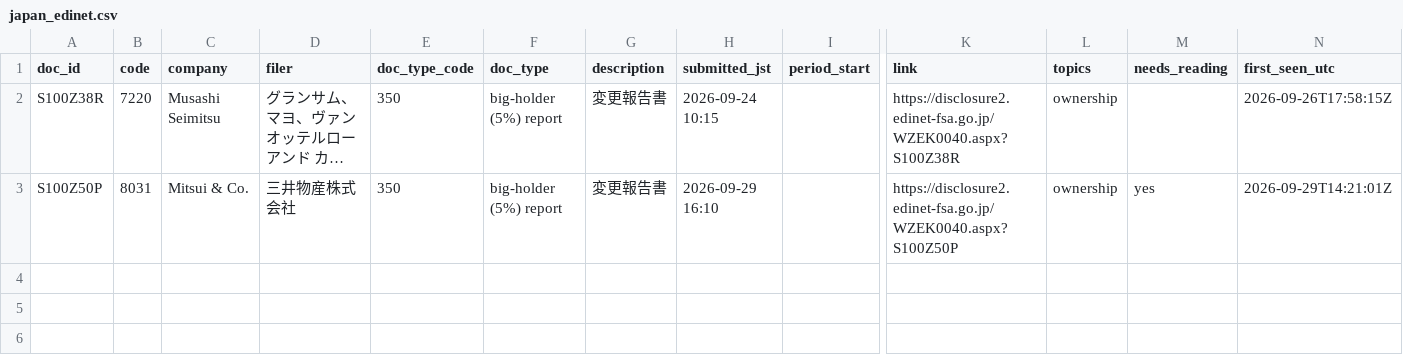
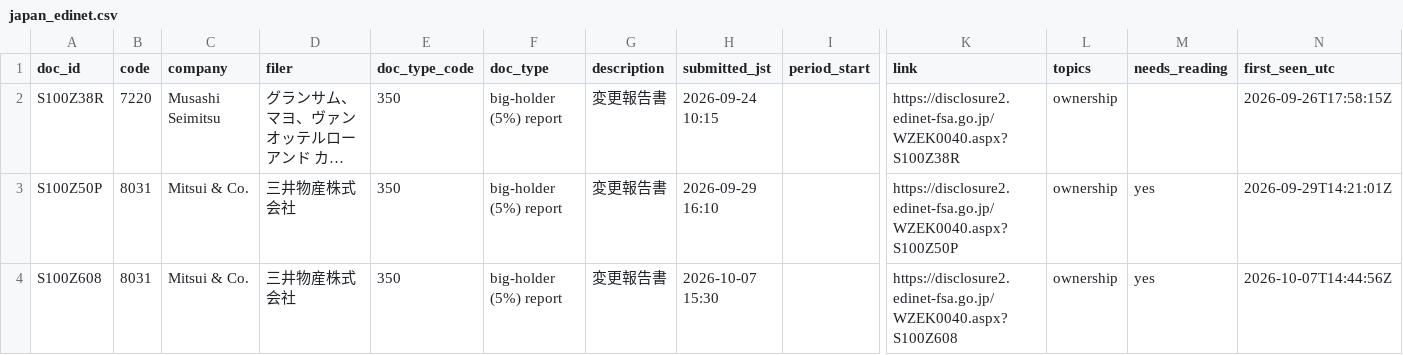
Before and after one commit to Jim-Lohse/investment-lab, a CSV file: data/filings/japan_edinet.csv, drawn as a sheet; only a part is shown, gaps mark what is left out; long unchanged cells end in …; rows hold the shown columns only; the diff names each change by its address in the sheet, - before the commit and + after, or states it on an @@ line.

```diff
--- a/data/filings/japan_edinet.csv
+++ b/data/filings/japan_edinet.csv
+row 4: S100Z608 | 8031 | Mitsui & Co. | 三井物産株式会社 | 350 | big-holder (5%) report | 変更報告書 | 2026-10-07 15:30 |  | https://disclosure2.edinet-fsa.go.jp/WZEK0040.aspx?S100Z608 | ownership | yes | 2026-10-07T14:44:56Z
```
Also changed, not shown: 2 other files.
